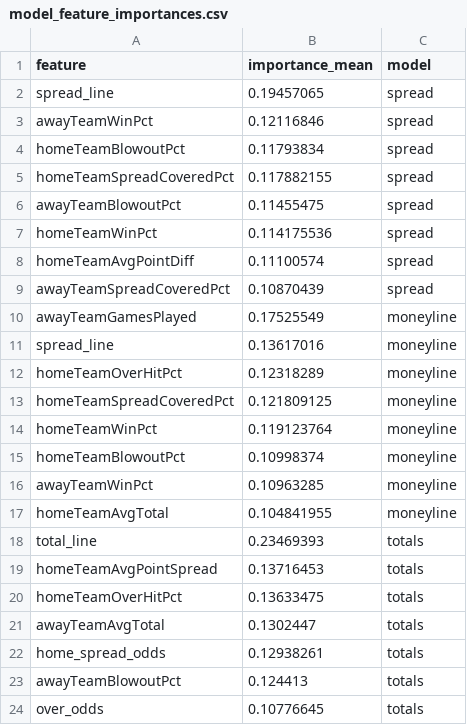
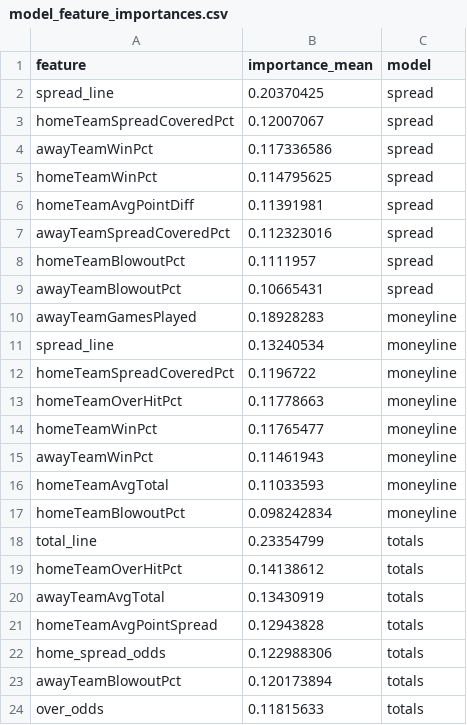
Before and after one commit to gmalbert/nfl-predictions, a CSV file: data_files/model_feature_importances.csv, drawn as a sheet.

```diff
--- a/data_files/model_feature_importances.csv
+++ b/data_files/model_feature_importances.csv
@@ -1,24 +1,24 @@
 feature,importance_mean,model
-spread_line,0.19457065,spread
-awayTeamWinPct,0.12116846,spread
-homeTeamBlowoutPct,0.11793834,spread
-homeTeamSpreadCoveredPct,0.117882155,spread
-awayTeamBlowoutPct,0.11455475,spread
-homeTeamWinPct,0.114175536,spread
-homeTeamAvgPointDiff,0.11100574,spread
-awayTeamSpreadCoveredPct,0.10870439,spread
-awayTeamGamesPlayed,0.17525549,moneyline
-spread_line,0.13617016,moneyline
-homeTeamOverHitPct,0.12318289,moneyline
-homeTeamSpreadCoveredPct,0.121809125,moneyline
-homeTeamWinPct,0.119123764,moneyline
-homeTeamBlowoutPct,0.10998374,moneyline
-awayTeamWinPct,0.10963285,moneyline
-homeTeamAvgTotal,0.104841955,moneyline
-total_line,0.23469393,totals
-homeTeamAvgPointSpread,0.13716453,totals
-homeTeamOverHitPct,0.13633475,totals
-awayTeamAvgTotal,0.1302447,totals
-home_spread_odds,0.12938261,totals
-awayTeamBlowoutPct,0.124413,totals
-over_odds,0.10776645,totals
+spread_line,0.20370425,spread
+homeTeamSpreadCoveredPct,0.12007067,spread
+awayTeamWinPct,0.117336586,spread
+homeTeamWinPct,0.114795625,spread
+homeTeamAvgPointDiff,0.11391981,spread
+awayTeamSpreadCoveredPct,0.112323016,spread
+homeTeamBlowoutPct,0.1111957,spread
+awayTeamBlowoutPct,0.10665431,spread
+awayTeamGamesPlayed,0.18928283,moneyline
+spread_line,0.13240534,moneyline
+homeTeamSpreadCoveredPct,0.1196722,moneyline
+homeTeamOverHitPct,0.11778663,moneyline
+homeTeamWinPct,0.11765477,moneyline
+awayTeamWinPct,0.11461943,moneyline
+homeTeamAvgTotal,0.11033593,moneyline
+homeTeamBlowoutPct,0.098242834,moneyline
+total_line,0.23354799,totals
+homeTeamOverHitPct,0.14138612,totals
+awayTeamAvgTotal,0.13430919,totals
+homeTeamAvgPointSpread,0.12943828,totals
+home_spread_odds,0.122988306,totals
+awayTeamBlowoutPct,0.120173894,totals
+over_odds,0.11815633,totals
```
Also changed, not shown: data_files/nfl_games_historical.csv, 3 other files.
